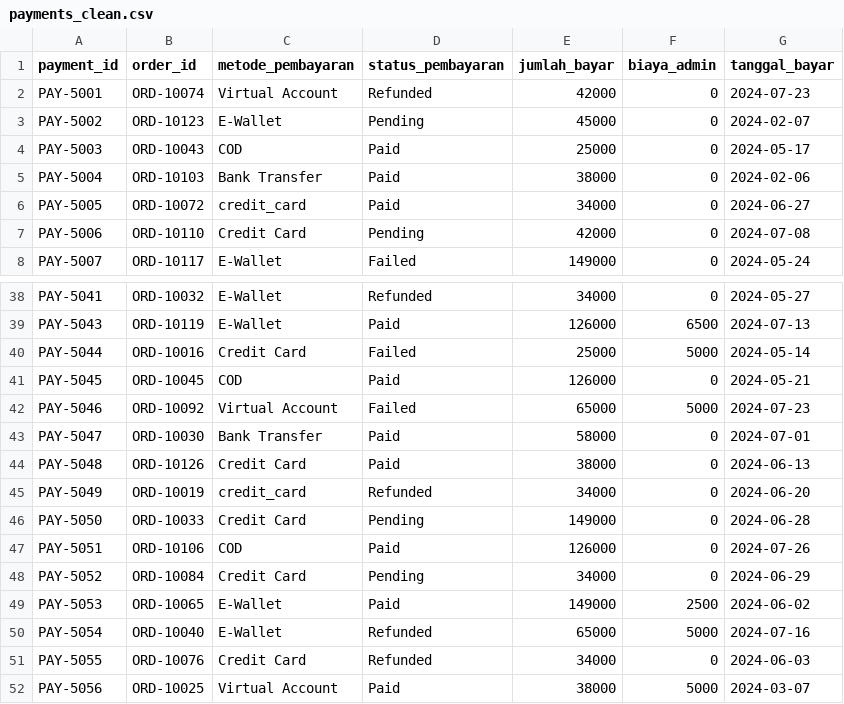
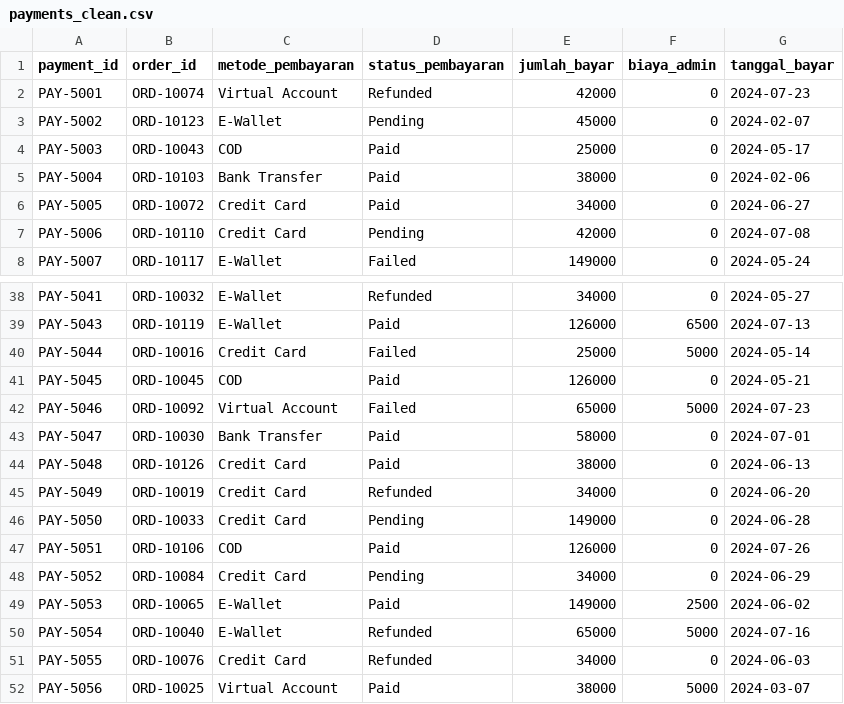
Before and after one commit to RinaldiHamzah/ecommerce-etl-data-pipeline, a CSV file: data/warehouse/payments_clean.csv, drawn as a sheet; only a part is shown, gaps mark what is left out.

```diff
--- a/data/warehouse/payments_clean.csv
+++ b/data/warehouse/payments_clean.csv
@@ -5,3 +5,3 @@ PAY-5003,ORD-10043,COD,Paid,25000,0,2024-05-17
 PAY-5004,ORD-10103,Bank Transfer,Paid,38000,0,2024-02-06
-PAY-5005,ORD-10072,credit_card,Paid,34000,0,2024-06-27
+PAY-5005,ORD-10072,Credit Card,Paid,34000,0,2024-06-27
 PAY-5006,ORD-10110,Credit Card,Pending,42000,0,2024-07-08
@@ -44,3 +44,3 @@ PAY-5047,ORD-10030,Bank Transfer,Paid,58000,0,2024-07-01
 PAY-5048,ORD-10126,Credit Card,Paid,38000,0,2024-06-13
-PAY-5049,ORD-10019,credit_card,Refunded,34000,0,2024-06-20
+PAY-5049,ORD-10019,Credit Card,Refunded,34000,0,2024-06-20
 PAY-5050,ORD-10033,Credit Card,Pending,149000,0,2024-06-28
```
Also changed, not shown: 37 other files.
